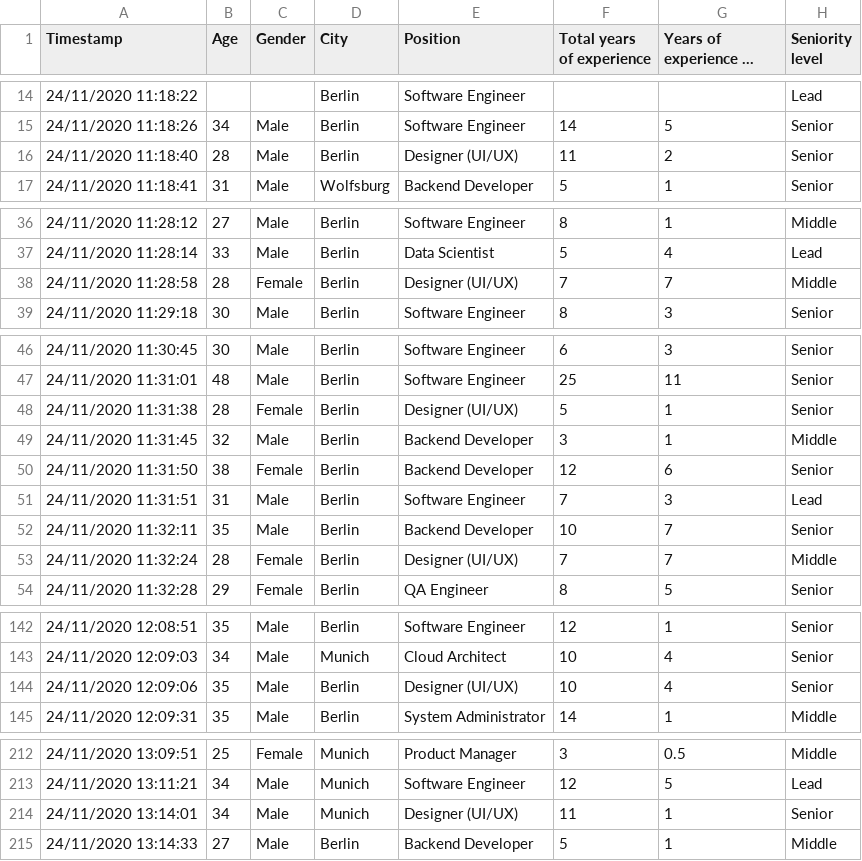
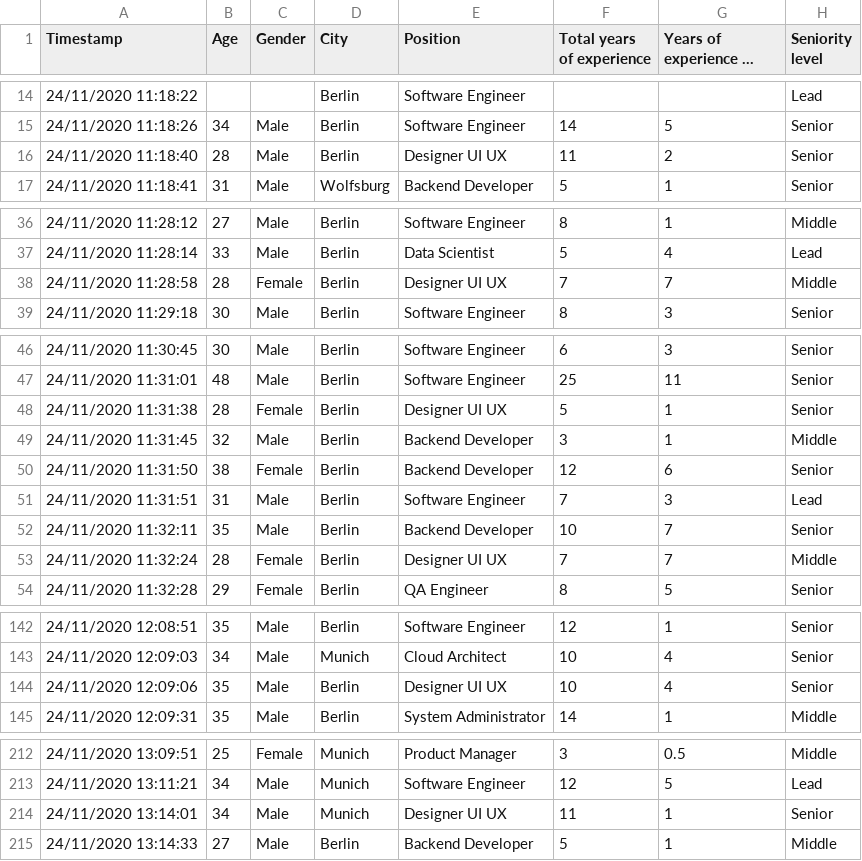
Before and after one commit to FelixvL/yc2402bigdata, a CSV file: IT_Salary_Survey_EU_2020.csv, drawn as a sheet; only a part is shown, gaps mark what is left out; long unchanged cells end in …; the diff covers the shown part only; the diff names each change by its address in the sheet, - before the commit and + after, or states it on an @@ line.

Commit message:
Update IT_Salary_Survey_EU_2020.csv
Change Designer (UI/UX) to Designer UI UX

```diff
--- a/IT_Salary_Survey_EU_2020.csv
+++ b/IT_Salary_Survey_EU_2020.csv
-E16 (Position): Designer (UI/UX)
+E16 (Position): Designer UI UX
-E38 (Position): Designer (UI/UX)
+E38 (Position): Designer UI UX
-E48 (Position): Designer (UI/UX)
+E48 (Position): Designer UI UX
-E53 (Position): Designer (UI/UX)
+E53 (Position): Designer UI UX
-E144 (Position): Designer (UI/UX)
+E144 (Position): Designer UI UX
-E214 (Position): Designer (UI/UX)
+E214 (Position): Designer UI UX
```
Also changed, not shown: 10 edited cells elsewhere in this file.
